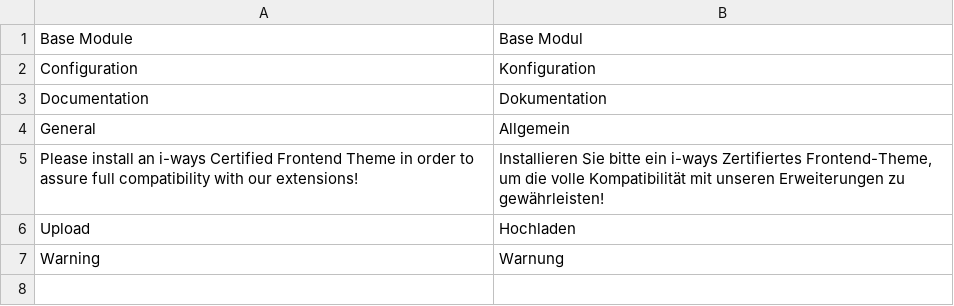
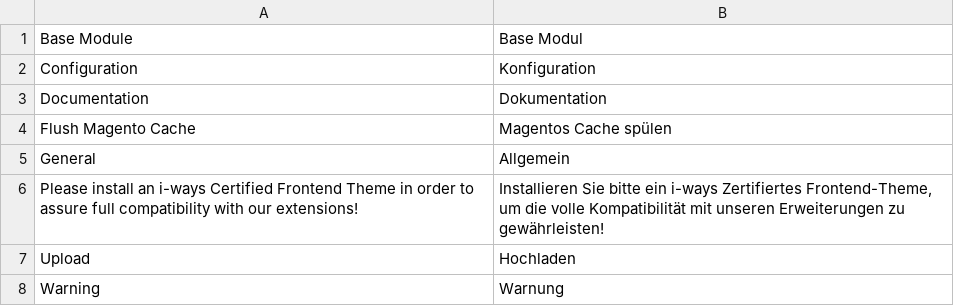
Before and after one commit to TheB3Rt0z/mag2, a CSV file: app/code/Iways/Base/i18n/de_DE.csv, drawn as a sheet; the diff names each change by its address in the sheet, - before the commit and + after, or states it on an @@ line.

```diff
--- a/app/code/Iways/Base/i18n/de_DE.csv
+++ b/app/code/Iways/Base/i18n/de_DE.csv
+row 4: Flush Magento Cache | Magentos Cache spülen
```
Also changed, not shown: 3 other files.
